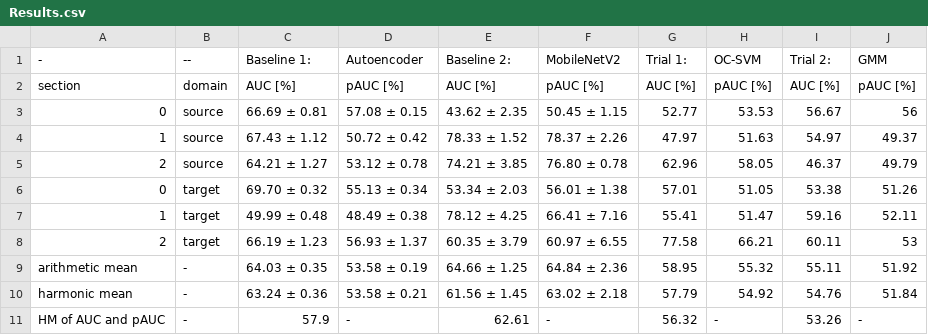
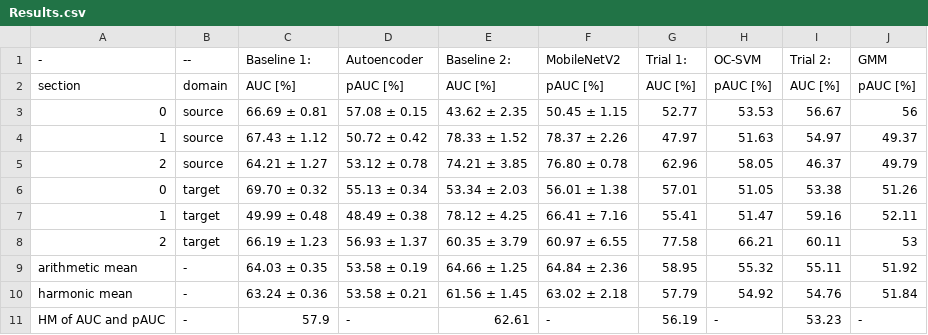
Before and after one commit to C190194/Streamlit_W7_OCSVM_GMM, a CSV file: Results.csv, drawn as a sheet.

Commit message:
Update Results.csv

```diff
--- a/Results.csv
+++ b/Results.csv
@@ -10,2 +10,2 @@ arithmetic mean,-,64.03 ± 0.35,53.58 ± 0.19,64.66 ± 1.25,64.84 ± 2.36,58.95,
 harmonic mean,-,63.24 ± 0.36,53.58 ± 0.21,61.56 ± 1.45,63.02 ± 2.18,57.79,54.92,54.76,51.84
-HM of AUC and pAUC,-,57.9,-,62.61,-,56.32,-,53.26,-
+HM of AUC and pAUC,-,57.9,-,62.61,-,56.19,-,53.23,-
```
